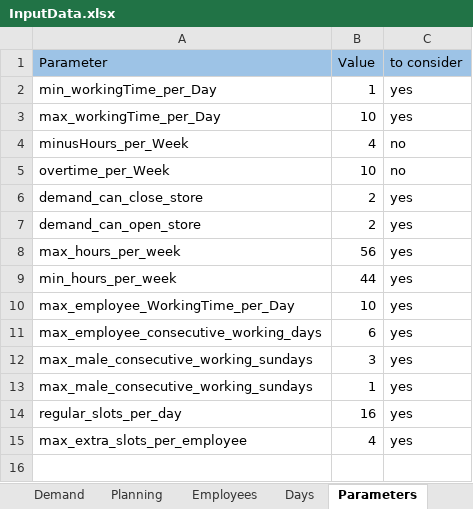
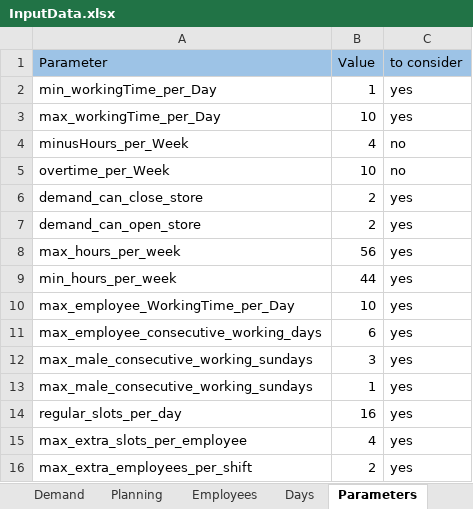
Before and after one commit to renzon/workforce_scheduling, an Excel workbook: data/InputData.xlsx, sheet Parameters, drawn as a sheet; values as stored, in another font and other column widths than the file's, no borders; the diff names each change by its address in the sheet, - before the commit and + after, or states it on an @@ line.

Commit message:
Included var for max employes in shift

```diff
--- a/data/InputData.xlsx (sheet Parameters)
+++ b/data/InputData.xlsx (sheet Parameters)
+row 16: max_extra_employees_per_shift | 2 | yes
```
Also changed, not shown: Solution.xlsx, 1 other file.
